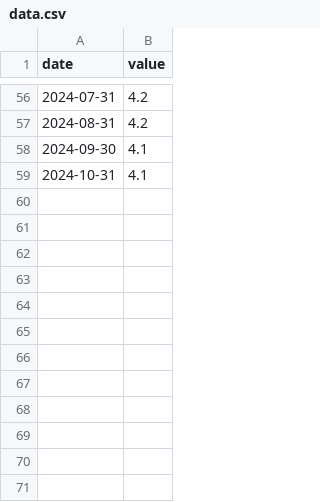
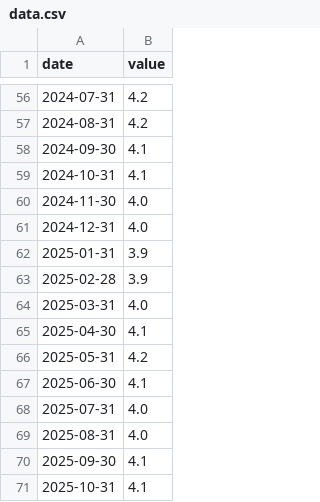
Before and after one commit to massyn/political-data, a CSV file: data/Australia/unemployment_rate/data.csv, drawn as a sheet; only a part is shown, gaps mark what is left out.

```diff
--- a/data/Australia/unemployment_rate/data.csv
+++ b/data/Australia/unemployment_rate/data.csv
@@ -59 +59,13 @@ date,value
 2024-10-31,4.1
+2024-11-30,4.0
+2024-12-31,4.0
+2025-01-31,3.9
+2025-02-28,3.9
+2025-03-31,4.0
+2025-04-30,4.1
+2025-05-31,4.2
+2025-06-30,4.1
+2025-07-31,4.0
+2025-08-31,4.0
+2025-09-30,4.1
+2025-10-31,4.1
```
Also changed, not shown: data/Australia/gdp_growth/data.csv, data/Australia/median_house_price/data.csv, 12 other files.
